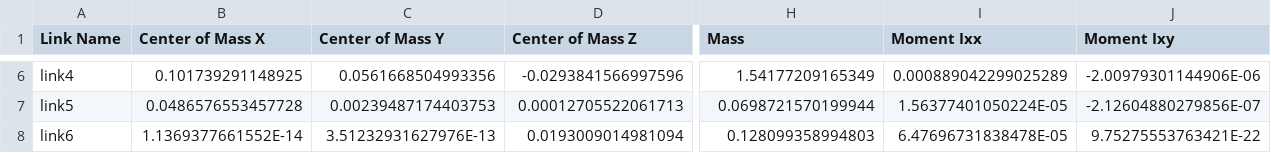
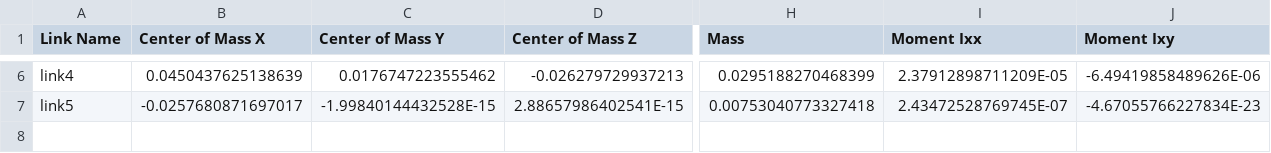
Before and after one commit to lyz1202dt/RC2026_RoboticArm2, a CSV file: src/arm/model/robotic_arm.csv, drawn as a sheet; only a part is shown, gaps mark what is left out; rows hold the shown columns only; the diff covers the shown part only; the diff names each change by its address in the sheet, - before the commit and + after, or states it on an @@ line.

```diff
--- a/src/arm/model/robotic_arm.csv
+++ b/src/arm/model/robotic_arm.csv
-B6 (Center of Mass X): 0.101739291148925
+B6 (Center of Mass X): 0.0450437625138639
-C6 (Center of Mass Y): 0.0561668504993356
+C6 (Center of Mass Y): 0.0176747223555462
-D6 (Center of Mass Z): -0.0293841566997596
+D6 (Center of Mass Z): -0.026279729937213
-H6 (Mass): 1.54177209165349
+H6 (Mass): 0.0295188270468399
-I6 (Moment Ixx): 0.000889042299025289
+I6 (Moment Ixx): 2.37912898711209E-05
-J6 (Moment Ixy): -2.00979301144906E-06
+J6 (Moment Ixy): -6.49419858489626E-06
-B7 (Center of Mass X): 0.0486576553457728
+B7 (Center of Mass X): -0.0257680871697017
-C7 (Center of Mass Y): 0.00239487174403753
+C7 (Center of Mass Y): -1.99840144432528E-15
-D7 (Center of Mass Z): 0.00012705522061713
+D7 (Center of Mass Z): 2.88657986402541E-15
-H7 (Mass): 0.0698721570199944
+H7 (Mass): 0.00753040773327418
-I7 (Moment Ixx): 1.56377401050224E-05
+I7 (Moment Ixx): 2.43472528769745E-07
-J7 (Moment Ixy): -2.12604880279856E-07
+J7 (Moment Ixy): -4.67055766227834E-23
-row 8: link6 | 1.1369377661552E-14 | 3.51232931627976E-13 | 0.0193009014981094 | 0.128099358994803 | 6.47696731838478E-05 | 9.75275553763421E-22
```
Also changed, not shown: 123 edited cells elsewhere in this file, 38 other files.
